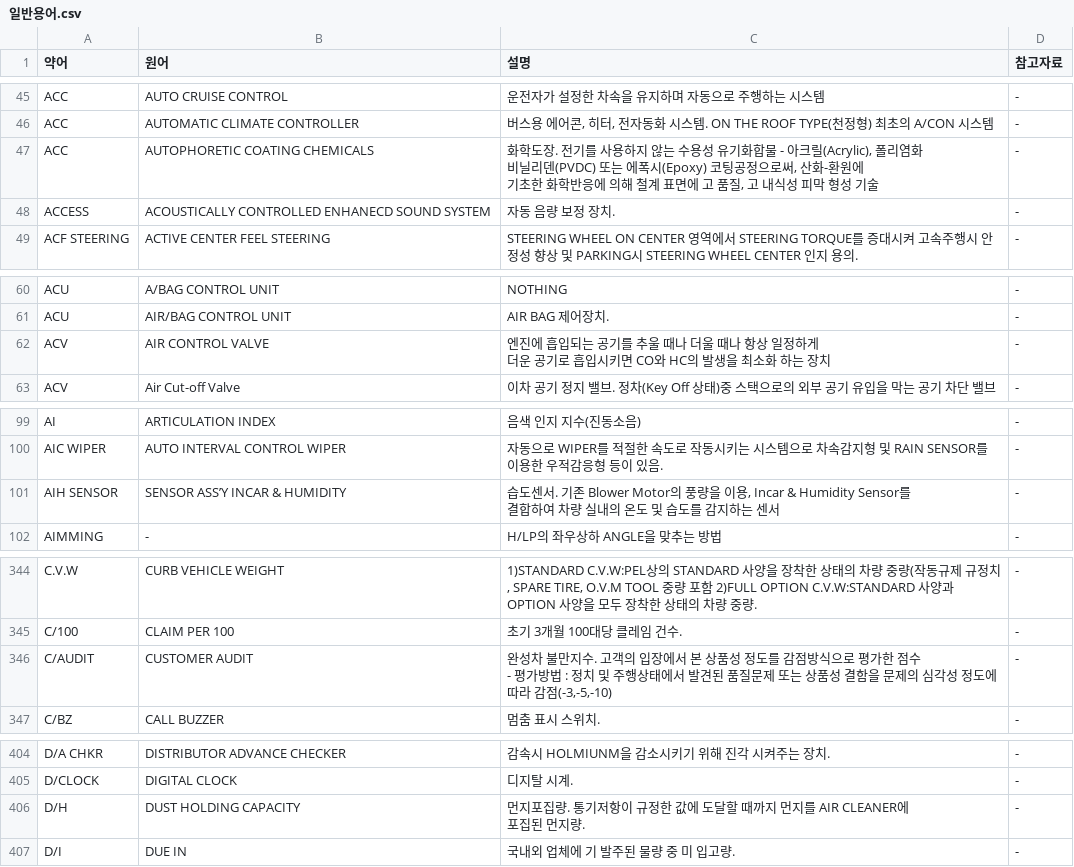
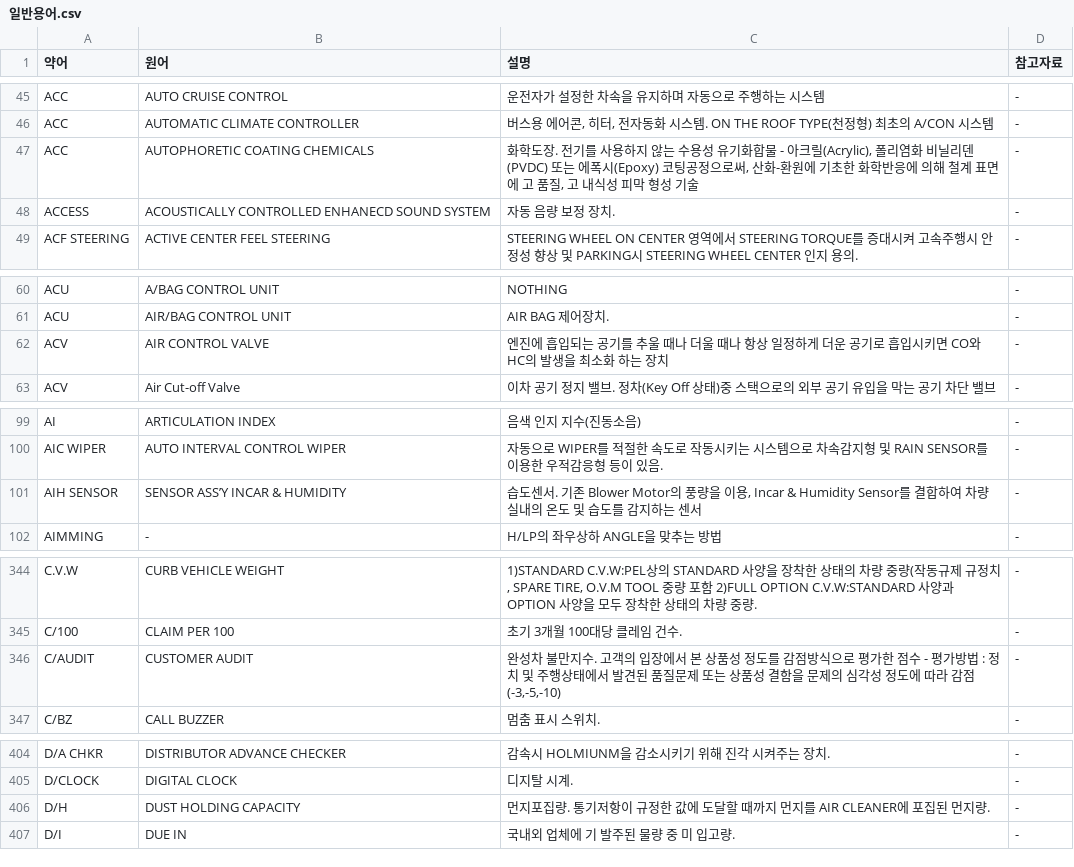
Before and after one commit to muzbox1973/ts_ojt_data, a CSV file: 일반용어.csv, drawn as a sheet; only a part is shown, gaps mark what is left out; the diff covers the shown part only.

Commit message:
Add files via upload

```diff
--- a/일반용어.csv
+++ b/일반용어.csv
@@ -46,5 +46,3 @@ ACC,AUTO CRUISE CONTROL,운전자가 설정한 차속을 유지하며 자동으
 ACC,AUTOMATIC CLIMATE CONTROLLER,"버스용 에어콘, 히터, 전자동화 시스템. ON THE ROOF TYPE(천정형) 최초의 A/CON 시스템",-
-ACC,AUTOPHORETIC COATING CHEMICALS,"화학도장. 전기를 사용하지 않는 수용성 유기화합물 - 아크릴(Acrylic), 폴리염화
- 비닐리덴(PVDC) 또는 에폭시(Epoxy) 코팅공정으로써, 산화-환원에
- 기초한 화학반응에 의해 철계 표면에 고 품질, 고 내식성 피막 형성 기술",-
+ACC,AUTOPHORETIC COATING CHEMICALS,"화학도장. 전기를 사용하지 않는 수용성 유기화합물 - 아크릴(Acrylic), 폴리염화 비닐리덴(PVDC) 또는 에폭시(Epoxy) 코팅공정으로써, 산화-환원에 기초한 화학반응에 의해 철계 표면에 고 품질, 고 내식성 피막 형성 기술",-
 ACCESS,ACOUSTICALLY CONTROLLED ENHANECD SOUND SYSTEM,자동 음량 보정 장치.,-
@@ -63,4 +61,3 @@ ACU,A/BAG CONTROL UNIT,NOTHING,-
 ACU,AIR/BAG CONTROL UNIT,AIR BAG 제어장치.,-
-ACV,AIR CONTROL VALVE,"엔진에 흡입되는 공기를 추울 때나 더울 때나 항상 일정하게
- 더운 공기로 흡입시키면 CO와 HC의 발생을 최소화 하는 장치",-
+ACV,AIR CONTROL VALVE,엔진에 흡입되는 공기를 추울 때나 더울 때나 항상 일정하게 더운 공기로 흡입시키면 CO와 HC의 발생을 최소화 하는 장치,-
 ACV,Air Cut-off Valve,이차 공기 정지 밸브. 정차(Key Off 상태)중 스택으로의 외부 공기 유입을 막는 공기 차단 밸브,-
@@ -103,4 +100,3 @@ AI,ARTICULATION INDEX,음색 인지 지수(진동소음),-
 AIC WIPER,AUTO INTERVAL CONTROL WIPER,자동으로 WIPER를 적절한 속도로 작동시키는 시스템으로 차속감지형 및 RAIN SENSOR를 이용한 우적감응형 등이 있음.,-
-AIH SENSOR,SENSOR ASS’Y INCAR & HUMIDITY,"습도센서. 기존 Blower Motor의 풍량을 이용, Incar & Humidity Sensor를
- 결합하여 차량 실내의 온도 및 습도를 감지하는 센서",-
+AIH SENSOR,SENSOR ASS’Y INCAR & HUMIDITY,"습도센서. 기존 Blower Motor의 풍량을 이용, Incar & Humidity Sensor를  결합하여 차량 실내의 온도 및 습도를 감지하는 센서",-
 AIMMING,-,H/LP의 좌우상하 ANGLE을 맞추는 방법,-
@@ -349,4 +345,3 @@ C.V.W,CURB VEHICLE WEIGHT,"1)STANDARD C.V.W:PEL상의 STANDARD 사양을 장착
 C/100,CLAIM PER 100,초기 3개월 100대당 클레임 건수.,-
-C/AUDIT,CUSTOMER AUDIT,"완성차 불만지수. 고객의 입장에서 본 상품성 정도를 감점방식으로 평가한 점수
- - 평가방법 : 정치 및 주행상태에서 발견된 품질문제 또는 상품성 결함을 문제의 심각성 정도에 따라 감점(-3,-5,-10)",-
+C/AUDIT,CUSTOMER AUDIT,"완성차 불만지수. 고객의 입장에서 본 상품성 정도를 감점방식으로 평가한 점수 - 평가방법 : 정치 및 주행상태에서 발견된 품질문제 또는 상품성 결함을 문제의 심각성 정도에 따라 감점(-3,-5,-10)",-
 C/BZ,CALL BUZZER,멈춤 표시 스위치.,-
@@ -410,4 +405,3 @@ D/A CHKR,DISTRIBUTOR ADVANCE CHECKER,감속시 HOLMIUNM을 감소시키기 위
 D/CLOCK,DIGITAL CLOCK,디지탈 시계.,-
-D/H,DUST HOLDING CAPACITY,"먼지포집량. 통기저항이 규정한 값에 도달할 때까지 먼지를 AIR CLEANER에
- 포집된 먼지량.",-
+D/H,DUST HOLDING CAPACITY,먼지포집량. 통기저항이 규정한 값에 도달할 때까지 먼지를 AIR CLEANER에 포집된 먼지량.,-
 D/I,DUE IN,국내외 업체에 기 발주된 물량 중 미 입고량.,-
```
Also changed, not shown: 2 edited cells elsewhere in this file.
